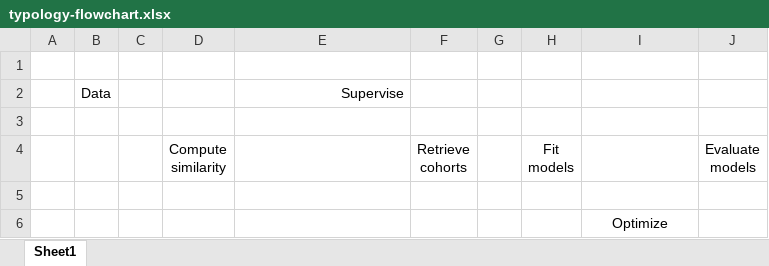
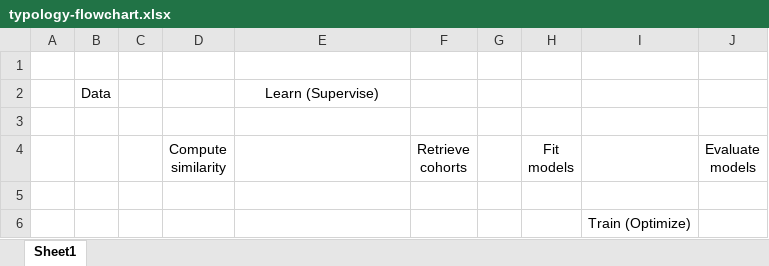
Before and after one commit to corybrunson/imsr, an Excel workbook: fig/typology-flowchart.xlsx, sheet Sheet1, drawn as a sheet; values as stored, in another font and other column widths than the file's, no borders; charts and pictures not drawn; the diff names each change by its address in the sheet, - before the commit and + after, or states it on an @@ line.

Commit message:
relabel typology figure

```diff
--- a/fig/typology-flowchart.xlsx (sheet Sheet1)
+++ b/fig/typology-flowchart.xlsx (sheet Sheet1)
-E2: Supervise
+E2: Learn (Supervise)
-E2 alignment: right
+E2 alignment: center
-I6: Optimize
+I6: Train (Optimize)
```
